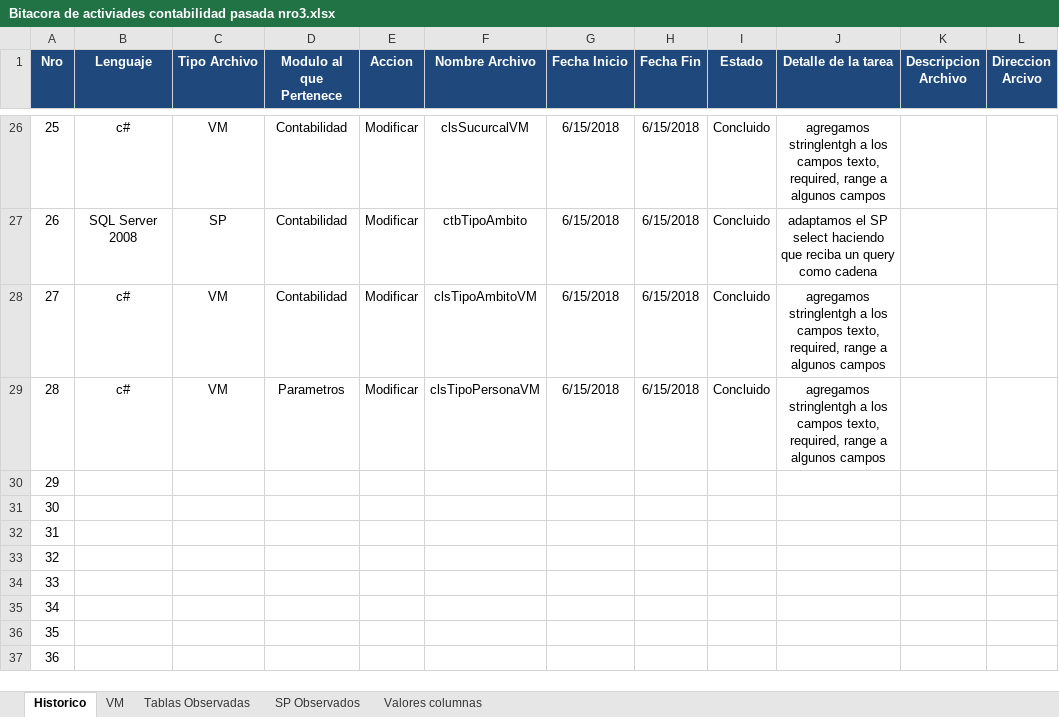
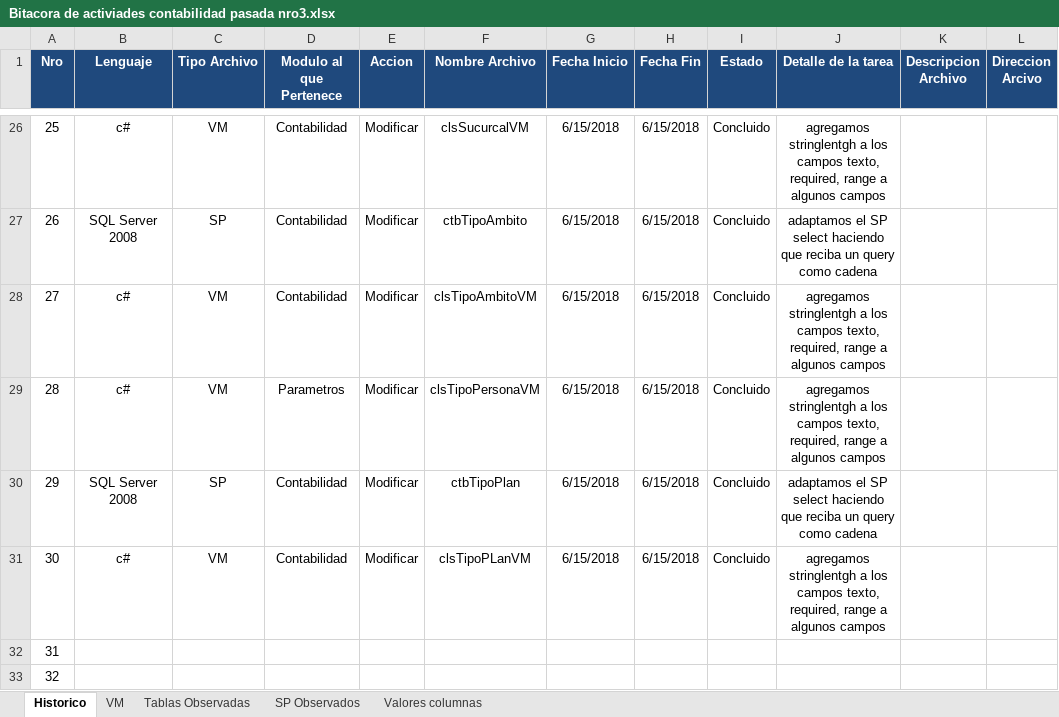
Before and after one commit to carloscespedes0610/contabilidad-pasada-nro3, an Excel workbook: Bitacora de activiades contabilidad pasada nro3.xlsx, sheet Historico, drawn as a sheet; only a part is shown, gaps mark what is left out; the shorter side is filled out with more unchanged rows; values as stored, in another font and other column widths than the file's, no borders; conditional formats not drawn; the diff names each change by its address in the sheet, - before the commit and + after, or states it on an @@ line.

```diff
--- a/Bitacora de activiades contabilidad pasada nro3.xlsx (sheet Historico)
+++ b/Bitacora de activiades contabilidad pasada nro3.xlsx (sheet Historico)
-B30 (Lenguaje): (empty)
+B30 (Lenguaje): SQL Server 2008
-C30 (Tipo Archivo): (empty)
+C30 (Tipo Archivo): SP
-D30:D31 (Modulo al que Pertenece): (empty)
+D30:D31 (Modulo al que Pertenece): Contabilidad
-E30:E31 (Accion): (empty)
+E30:E31 (Accion): Modificar
-F30 (Nombre Archivo): (empty)
+F30 (Nombre Archivo): ctbTipoPlan
-G30:G31 (Fecha Inicio): (empty)
+G30:G31 (Fecha Inicio): 6/15/2018
-H30:H31 (Fecha Fin): (empty)
+H30:H31 (Fecha Fin): 6/15/2018
-I30:I31 (Estado): (empty)
+I30:I31 (Estado): Concluido
-J30 (Detalle de la tarea): (empty)
+J30 (Detalle de la tarea): adaptamos el SP select haciendo que reciba un query como cadena
-B31 (Lenguaje): (empty)
+B31 (Lenguaje): c#
-C31 (Tipo Archivo): (empty)
+C31 (Tipo Archivo): VM
-F31 (Nombre Archivo): (empty)
+F31 (Nombre Archivo): clsTipoPLanVM
-J31 (Detalle de la tarea): (empty)
+J31 (Detalle de la tarea): agregamos stringlentgh a los campos texto, required, range a algunos campos
```
Also changed, not shown: sheet VM, 47 other files.
